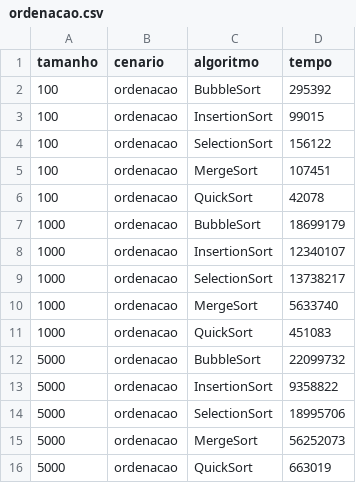
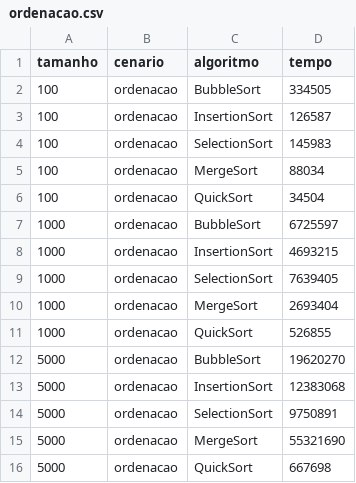
Before and after one commit to ivnavalenca/algolab, a CSV file: resultados/ordenacao.csv, drawn as a sheet.

```diff
--- a/resultados/ordenacao.csv
+++ b/resultados/ordenacao.csv
@@ -1,16 +1,16 @@
 tamanho,cenario,algoritmo,tempo
-100,ordenacao,BubbleSort,295392
-100,ordenacao,InsertionSort,99015
-100,ordenacao,SelectionSort,156122
-100,ordenacao,MergeSort,107451
-100,ordenacao,QuickSort,42078
-1000,ordenacao,BubbleSort,18699179
-1000,ordenacao,InsertionSort,12340107
-1000,ordenacao,SelectionSort,13738217
-1000,ordenacao,MergeSort,5633740
-1000,ordenacao,QuickSort,451083
-5000,ordenacao,BubbleSort,22099732
-5000,ordenacao,InsertionSort,9358822
-5000,ordenacao,SelectionSort,18995706
-5000,ordenacao,MergeSort,56252073
-5000,ordenacao,QuickSort,663019
+100,ordenacao,BubbleSort,334505
+100,ordenacao,InsertionSort,126587
+100,ordenacao,SelectionSort,145983
+100,ordenacao,MergeSort,88034
+100,ordenacao,QuickSort,34504
+1000,ordenacao,BubbleSort,6725597
+1000,ordenacao,InsertionSort,4693215
+1000,ordenacao,SelectionSort,7639405
+1000,ordenacao,MergeSort,2693404
+1000,ordenacao,QuickSort,526855
+5000,ordenacao,BubbleSort,19620270
+5000,ordenacao,InsertionSort,12383068
+5000,ordenacao,SelectionSort,9750891
+5000,ordenacao,MergeSort,55321690
+5000,ordenacao,QuickSort,667698
```
Also changed, not shown: 1 other file.
